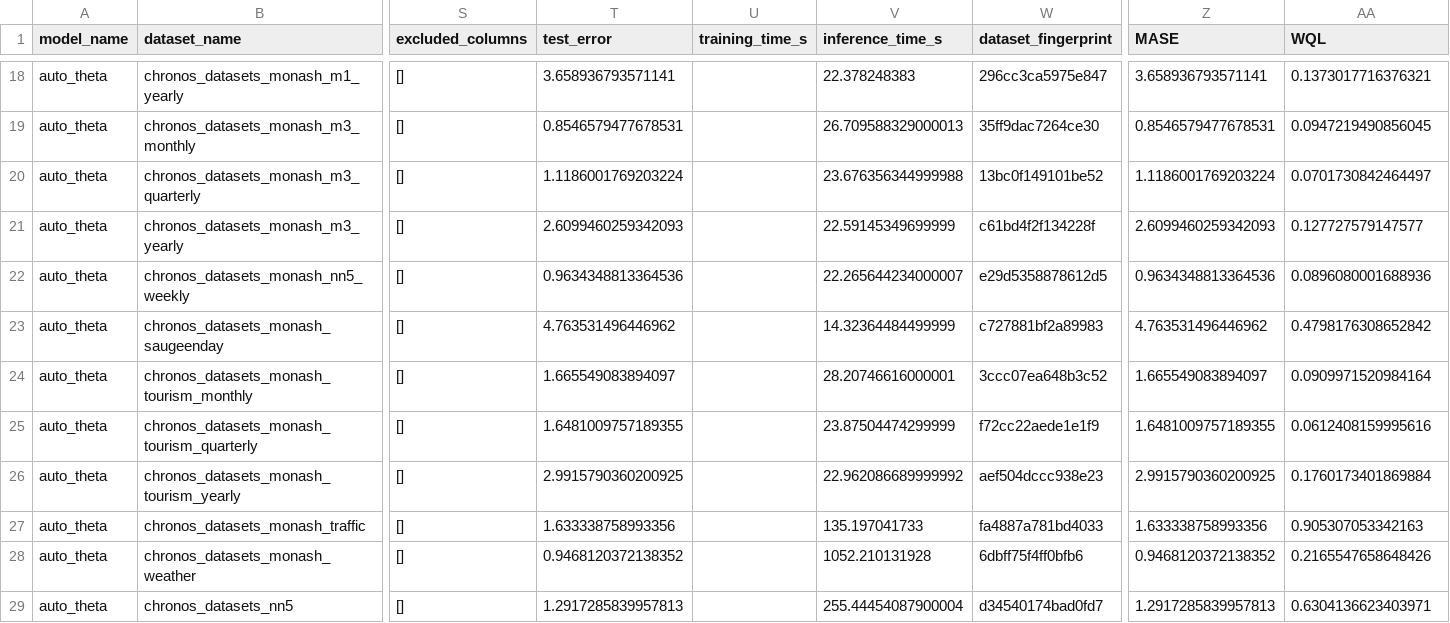
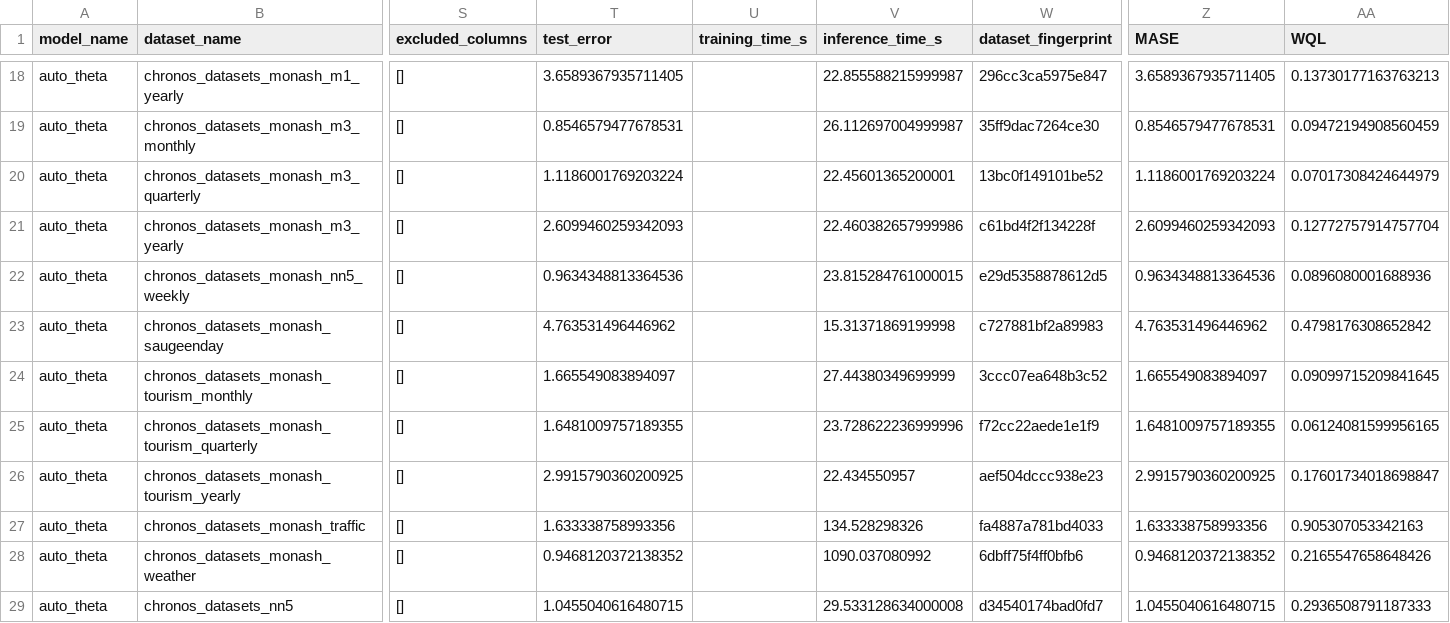
Before and after one commit to autogluon/fev, a CSV file: benchmarks/chronos_zeroshot/results/auto_theta.csv, drawn as a sheet; only a part is shown, gaps mark what is left out; the diff covers the shown part only; the diff names each change by its address in the sheet, - before the commit and + after, or states it on an @@ line.

```diff
--- a/benchmarks/chronos_zeroshot/results/auto_theta.csv
+++ b/benchmarks/chronos_zeroshot/results/auto_theta.csv
-T18 (test_error): 3.658936793571141
+T18 (test_error): 3.6589367935711405
-V18 (inference_time_s): 22.378248383
+V18 (inference_time_s): 22.855588215999987
-Z18 (MASE): 3.658936793571141
+Z18 (MASE): 3.6589367935711405
-AA18 (WQL): 0.1373017716376321
+AA18 (WQL): 0.13730177163763213
-V19 (inference_time_s): 26.709588329000013
+V19 (inference_time_s): 26.112697004999987
-AA19 (WQL): 0.0947219490856045
+AA19 (WQL): 0.09472194908560459
-V20 (inference_time_s): 23.676356344999988
+V20 (inference_time_s): 22.45601365200001
-AA20 (WQL): 0.0701730842464497
+AA20 (WQL): 0.07017308424644979
-V21 (inference_time_s): 22.59145349699999
+V21 (inference_time_s): 22.460382657999986
-AA21 (WQL): 0.127727579147577
+AA21 (WQL): 0.12772757914757704
-V22 (inference_time_s): 22.265644234000007
+V22 (inference_time_s): 23.815284761000015
-V23 (inference_time_s): 14.32364484499999
+V23 (inference_time_s): 15.31371869199998
-V24 (inference_time_s): 28.20746616000001
+V24 (inference_time_s): 27.44380349699999
-AA24 (WQL): 0.0909971520984164
+AA24 (WQL): 0.09099715209841645
-V25 (inference_time_s): 23.87504474299999
+V25 (inference_time_s): 23.728622236999996
-AA25 (WQL): 0.0612408159995616
+AA25 (WQL): 0.06124081599956165
-V26 (inference_time_s): 22.962086689999992
+V26 (inference_time_s): 22.434550957
-AA26 (WQL): 0.1760173401869884
+AA26 (WQL): 0.17601734018698847
-V27 (inference_time_s): 135.197041733
+V27 (inference_time_s): 134.528298326
-V28 (inference_time_s): 1052.210131928
+V28 (inference_time_s): 1090.037080992
-T29 (test_error): 1.2917285839957813
+T29 (test_error): 1.0455040616480715
-V29 (inference_time_s): 255.44454087900004
+V29 (inference_time_s): 29.533128634000008
-Z29 (MASE): 1.2917285839957813
+Z29 (MASE): 1.0455040616480715
-AA29 (WQL): 0.6304136623403971
+AA29 (WQL): 0.2936508791187333
```
Also changed, not shown: 32 edited cells elsewhere in this file, benchmarks/chronos_zeroshot/results/auto_arima.csv, benchmarks/chronos_zeroshot/results/auto_ets.csv.
